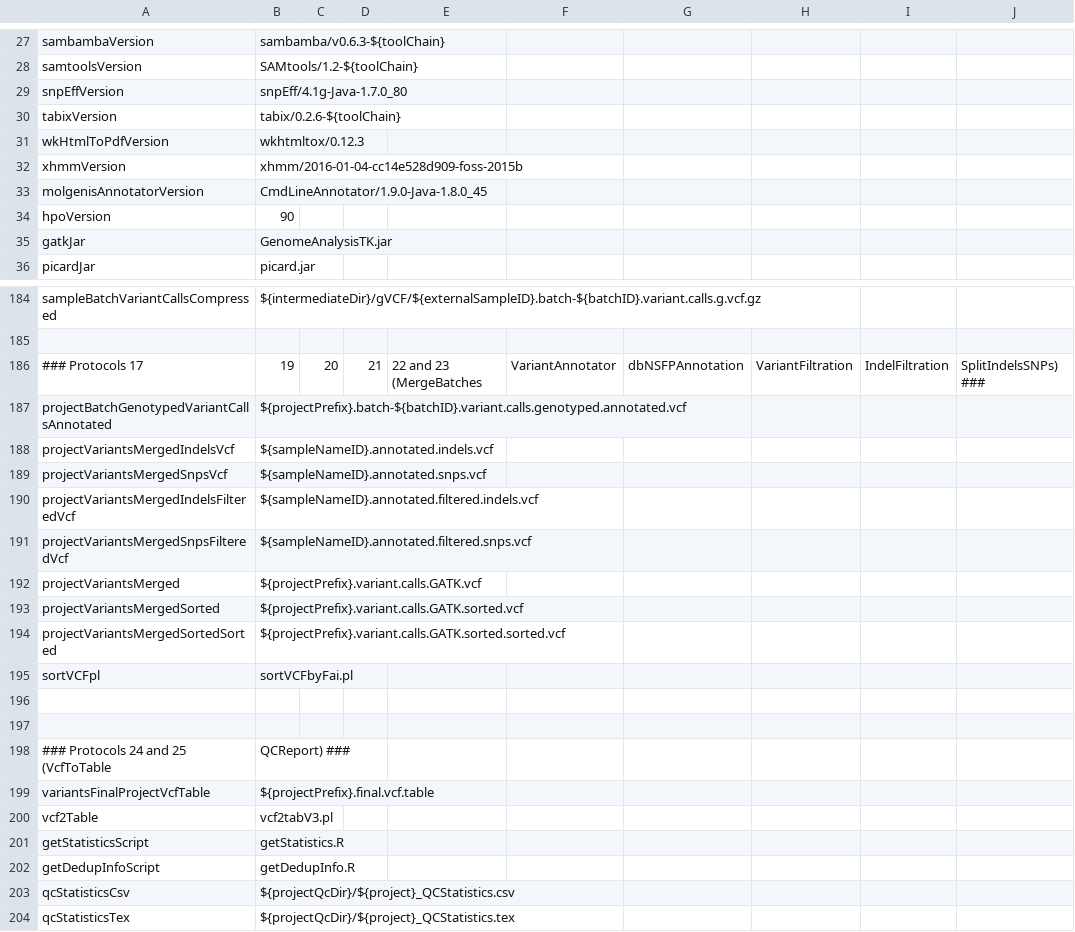
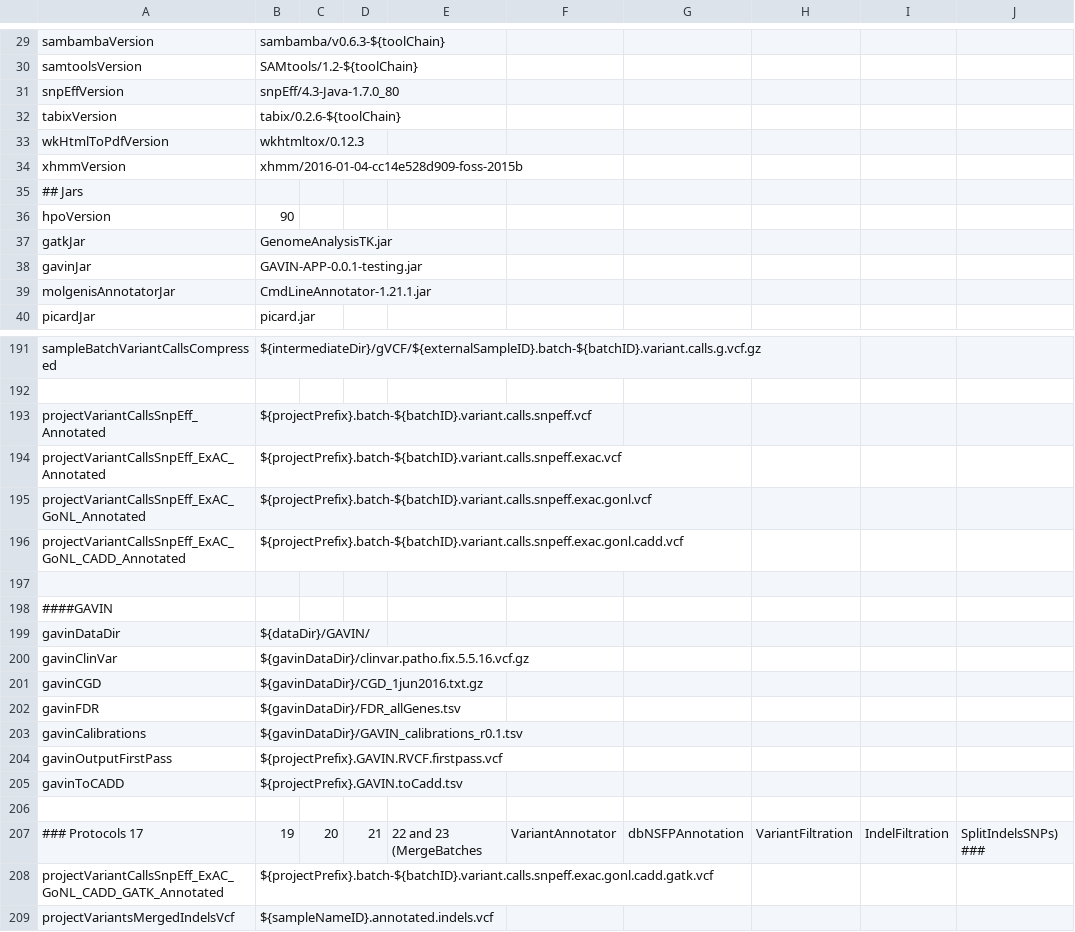
Before and after one commit to molgenis/NGS_DNA, a CSV file: parameters.csv, drawn as a sheet; only a part is shown, gaps mark what is left out; the shorter side is filled out with more unchanged rows; the diff covers the shown part only.

Commit message:
first version of GAVIN implemented in pipeline (including annotation SnpEff|ExAC|GoNL|CADD)

```diff
--- a/parameters.csv
+++ b/parameters.csv
@@ -28,3 +30,3 @@ sambambaVersion,sambamba/v0.6.3-${toolChain}
 samtoolsVersion,SAMtools/1.2-${toolChain}
-snpEffVersion,snpEff/4.1g-Java-1.7.0_80
+snpEffVersion,snpEff/4.3-Java-1.7.0_80
 tabixVersion,tabix/0.2.6-${toolChain}
@@ -32,5 +34,7 @@ wkHtmlToPdfVersion,wkhtmltox/0.12.3
 xhmmVersion,xhmm/2016-01-04-cc14e528d909-foss-2015b
-molgenisAnnotatorVersion,CmdLineAnnotator/1.9.0-Java-1.8.0_45
+## Jars
 hpoVersion,90
 gatkJar,GenomeAnalysisTK.jar
+gavinJar,GAVIN-APP-0.0.1-testing.jar
+molgenisAnnotatorJar,CmdLineAnnotator-1.21.1.jar
 picardJar,picard.jar
@@ -185,4 +192,18 @@ sampleBatchVariantCallsCompressed,${intermediateDir}/gVCF/${externalSampleID}.ba
 
+projectVariantCallsSnpEff_Annotated,${projectPrefix}.batch-${batchID}.variant.calls.snpeff.vcf
+projectVariantCallsSnpEff_ExAC_Annotated,${projectPrefix}.batch-${batchID}.variant.calls.snpeff.exac.vcf
+projectVariantCallsSnpEff_ExAC_GoNL_Annotated,${projectPrefix}.batch-${batchID}.variant.calls.snpeff.exac.gonl.vcf
+projectVariantCallsSnpEff_ExAC_GoNL_CADD_Annotated,${projectPrefix}.batch-${batchID}.variant.calls.snpeff.exac.gonl.cadd.vcf
+
+####GAVIN
+gavinDataDir,${dataDir}/GAVIN/
+gavinClinVar,${gavinDataDir}/clinvar.patho.fix.5.5.16.vcf.gz
+gavinCGD,${gavinDataDir}/CGD_1jun2016.txt.gz
+gavinFDR,${gavinDataDir}/FDR_allGenes.tsv
+gavinCalibrations,${gavinDataDir}/GAVIN_calibrations_r0.1.tsv
+gavinOutputFirstPass,${projectPrefix}.GAVIN.RVCF.firstpass.vcf
+gavinToCADD,${projectPrefix}.GAVIN.toCadd.tsv
+
 ### Protocols 17, 19, 20, 21, 22 and 23 (MergeBatches, VariantAnnotator, dbNSFPAnnotation, VariantFiltration, IndelFiltration, SplitIndelsSNPs) ###
-projectBatchGenotypedVariantCallsAnnotated,${projectPrefix}.batch-${batchID}.variant.calls.genotyped.annotated.vcf
+projectVariantCallsSnpEff_ExAC_GoNL_CADD_GATK_Annotated,${projectPrefix}.batch-${batchID}.variant.calls.snpeff.exac.gonl.cadd.gatk.vcf
 projectVariantsMergedIndelsVcf,${sampleNameID}.annotated.indels.vcf
```
Also changed, not shown: 5 added rows elsewhere in this file, workflow.csv, 5 other files.
